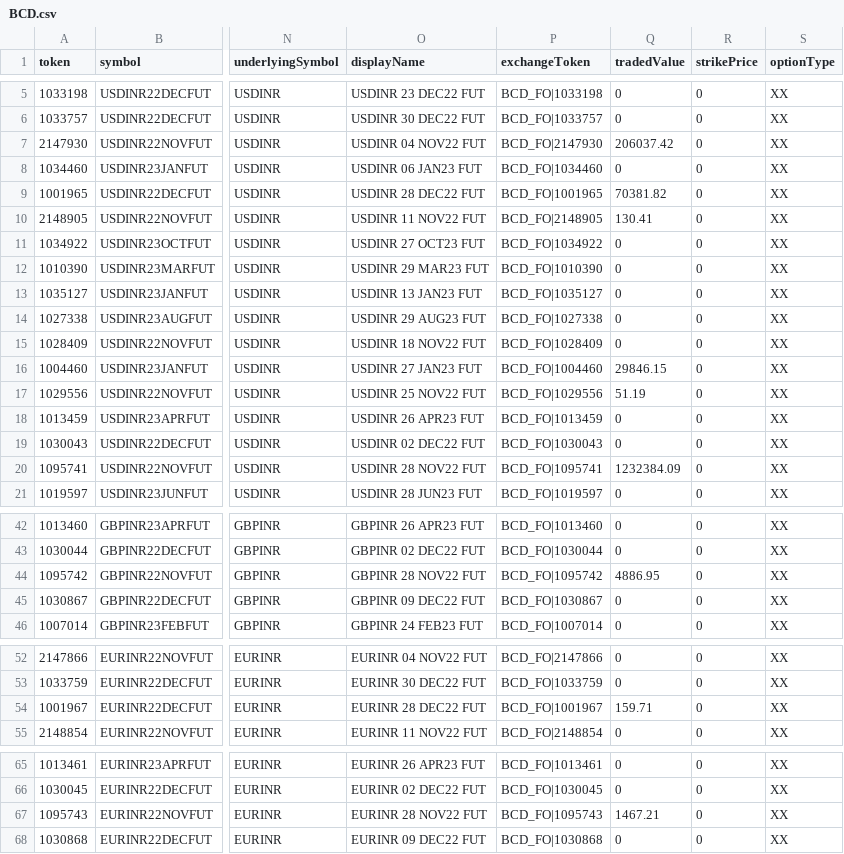
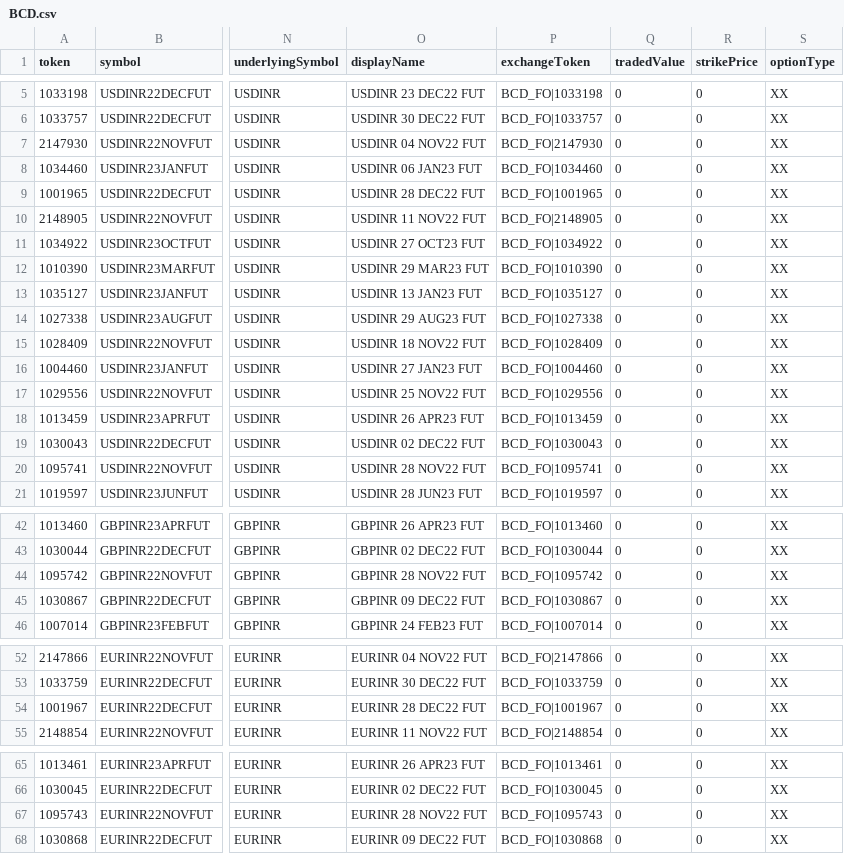
Before and after one commit to TechfaneTechnologies/upstox-master-contracts, a CSV file: csv/BCD.csv, drawn as a sheet; only a part is shown, gaps mark what is left out; the diff covers the shown part only; the diff names each change by its address in the sheet, - before the commit and + after, or states it on an @@ line.

```diff
--- a/csv/BCD.csv
+++ b/csv/BCD.csv
-Q7 (tradedValue): 206037.42
+Q7 (tradedValue): 0
-Q9 (tradedValue): 70381.82
+Q9 (tradedValue): 0
-Q10 (tradedValue): 130.41
+Q10 (tradedValue): 0
-Q16 (tradedValue): 29846.15
+Q16 (tradedValue): 0
-Q17 (tradedValue): 51.19
+Q17 (tradedValue): 0
-Q20 (tradedValue): 1232384.09
+Q20 (tradedValue): 0
-Q44 (tradedValue): 4886.95
+Q44 (tradedValue): 0
-Q54 (tradedValue): 159.71
+Q54 (tradedValue): 0
-Q67 (tradedValue): 1467.21
+Q67 (tradedValue): 0
```
Also changed, not shown: 1 edited cell elsewhere in this file, 6 other files.
